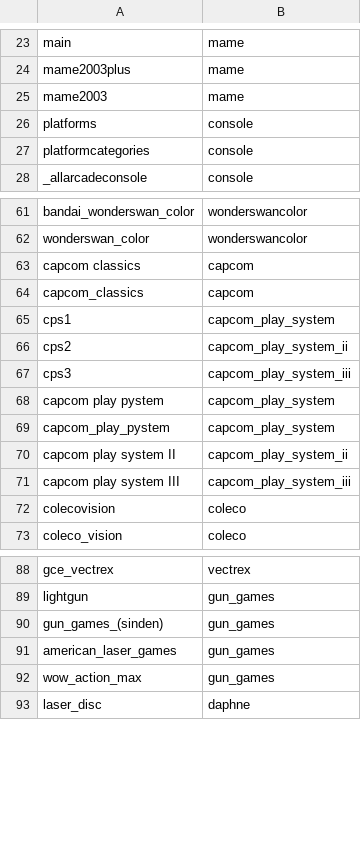
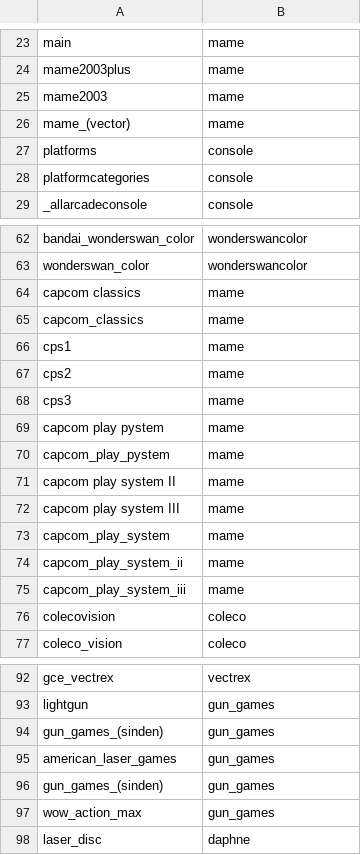
Before and after one commit to alinke/pixelcade, a CSV file: console.csv, drawn as a sheet; only a part is shown, gaps mark what is left out.

Commit message:
console.csv mapping updates, mainly for LCD and Arcade One image

```diff
--- a/console.csv
+++ b/console.csv
@@ -25,2 +25,3 @@ mame2003plus,mame
 mame2003,mame
+mame_(vector),mame
 platforms,console
@@ -62,11 +63,14 @@ bandai_wonderswan_color,wonderswancolor
 wonderswan_color,wonderswancolor
-capcom classics,capcom
-capcom_classics,capcom
-cps1,capcom_play_system
-cps2,capcom_play_system_ii
-cps3,capcom_play_system_iii
-capcom play pystem,capcom_play_system
-capcom_play_pystem,capcom_play_system
-capcom play system II,capcom_play_system_ii
-capcom play system III,capcom_play_system_iii
+capcom classics,mame
+capcom_classics,mame
+cps1,mame
+cps2,mame
+cps3,mame
+capcom play pystem,mame
+capcom_play_pystem,mame
+capcom play system II,mame
+capcom play system III,mame
+capcom_play_system,mame
+capcom_play_system_ii,mame
+capcom_play_system_iii,mame
 colecovision,coleco
@@ -91,2 +95,3 @@ gun_games_(sinden),gun_games
 american_laser_games,gun_games
+gun_games_(sinden),gun_games
 wow_action_max,gun_games
```
